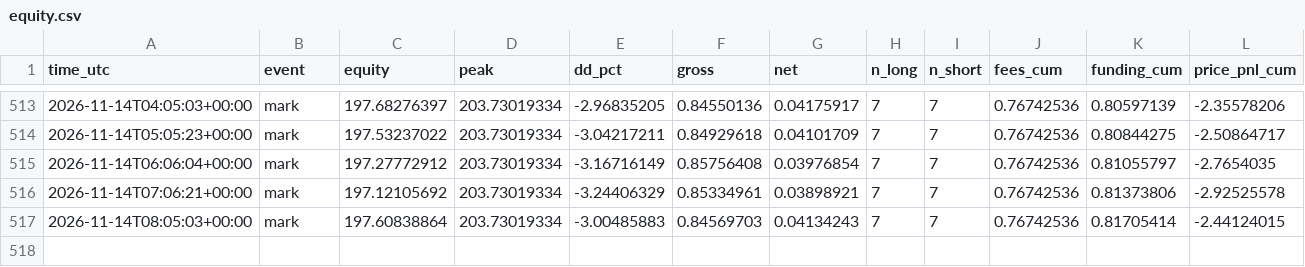
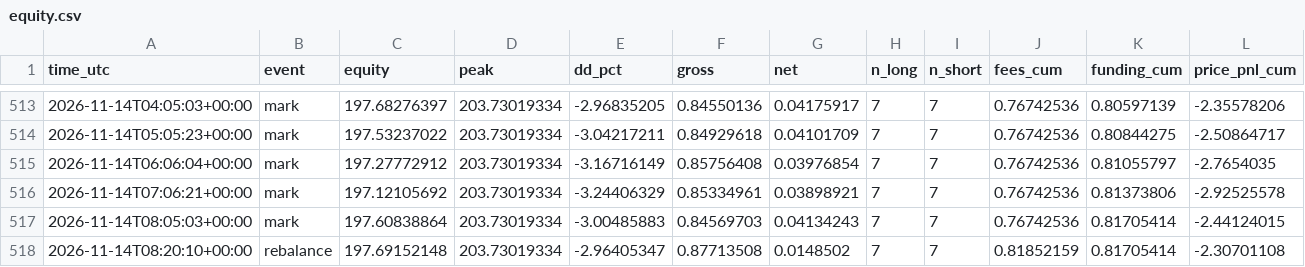
Before and after one commit to daijobudesu69/Crypto-FCL, a CSV file: state/equity.csv, drawn as a sheet; only a part is shown, gaps mark what is left out; the diff names each change by its address in the sheet, - before the commit and + after, or states it on an @@ line.

```diff
--- a/state/equity.csv
+++ b/state/equity.csv
+row 518: 2026-11-14T08:20:10+00:00 | rebalance | 197.69152148 | 203.73019334 | -2.96405347 | 0.87713508 | 0.0148502 | 7 | 7 | 0.81852159 | 0.81705414 | -2.30701108
```
Also changed, not shown: state/orders.csv, state/runs.csv, 3 other files.
